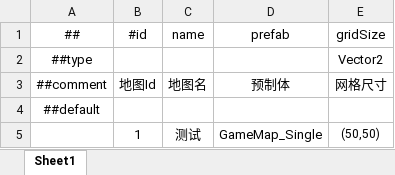
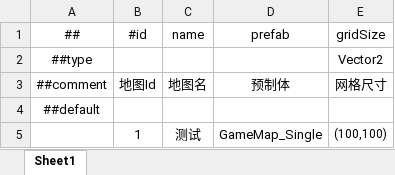
Before and after one commit to ALunGame/Ivy, an Excel workbook: Config/D_地图.xlsx, sheet Sheet1, drawn as a sheet; values as stored, in another font and other column widths than the file's, no borders; the diff names each change by its address in the sheet, - before the commit and + after, or states it on an @@ line.

```diff
--- a/Config/D_地图.xlsx (sheet Sheet1)
+++ b/Config/D_地图.xlsx (sheet Sheet1)
-E5 (gridSize): (50,50)
+E5 (gridSize): (100,100)
```
Also changed, not shown: 11 other files.
